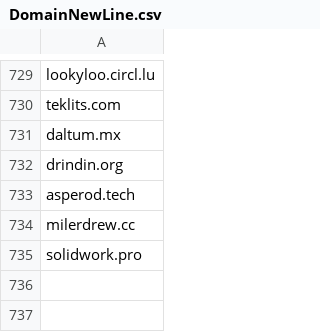
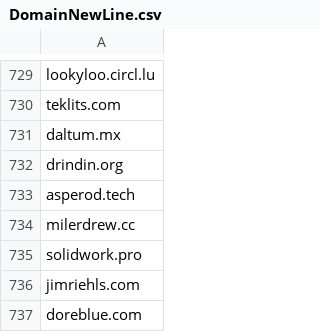
Before and after one commit to giroot/ThreatBeacon, a CSV file: SocGholish/DomainNewLine.csv, drawn as a sheet; only a part is shown, gaps mark what is left out.

Commit message:
upload csv

```diff
--- a/SocGholish/DomainNewLine.csv
+++ b/SocGholish/DomainNewLine.csv
@@ -735 +735,3 @@ milerdrew.cc
 solidwork.pro
+jimriehls.com
+doreblue.com
```
